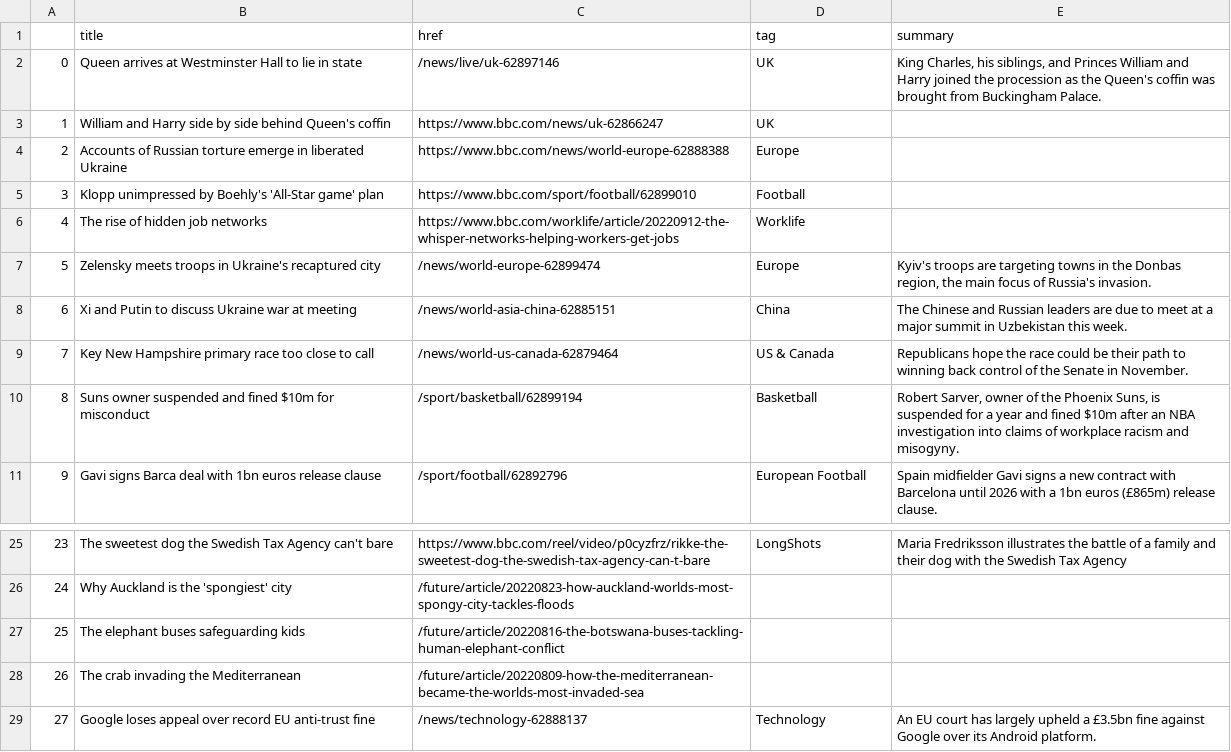
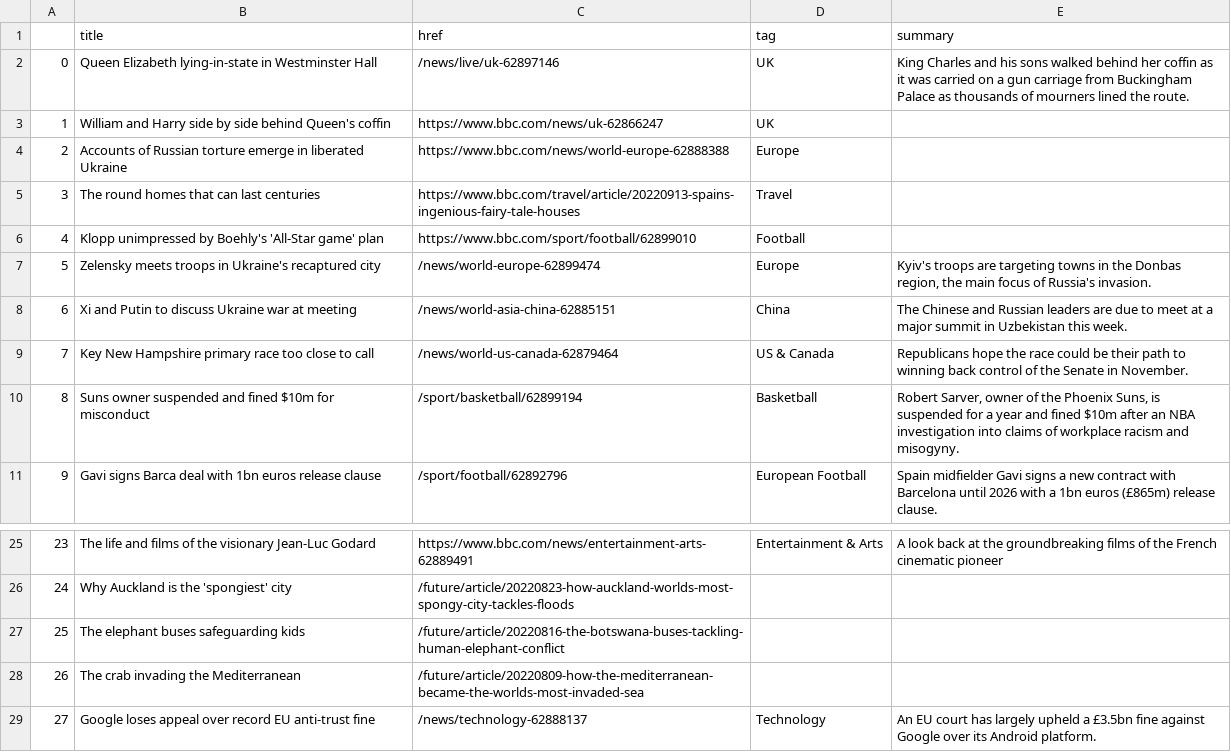
Before and after one commit to tunabellybella/Scraper, a CSV file: bbc-headlines.csv, drawn as a sheet; only a part is shown, gaps mark what is left out; the diff covers the shown part only.

```diff
--- a/bbc-headlines.csv
+++ b/bbc-headlines.csv
@@ -1,7 +1,7 @@
 ,title,href,tag,summary
-0,Queen arrives at Westminster Hall to lie in state,/news/live/uk-62897146,UK,"King Charles, his siblings, and Princes William and Harry joined the procession as the Queen's coffin was brought from Buckingham Palace."
+0,Queen Elizabeth lying-in-state in Westminster Hall,/news/live/uk-62897146,UK,King Charles and his sons walked behind her coffin as it was carried on a gun carriage from Buckingham Palace as thousands of mourners lined the route.
 1,William and Harry side by side behind Queen's coffin,https://www.bbc.com/news/uk-62866247,UK,
 2,Accounts of Russian torture emerge in liberated Ukraine,https://www.bbc.com/news/world-europe-62888388,Europe,
-3,Klopp unimpressed by Boehly's 'All-Star game' plan,https://www.bbc.com/sport/football/62899010,Football,
-4,The rise of hidden job networks,https://www.bbc.com/worklife/article/20220912-the-whisper-networks-helping-workers-get-jobs,Worklife,
+3,The round homes that can last centuries,https://www.bbc.com/travel/article/20220913-spains-ingenious-fairy-tale-houses,Travel,
+4,Klopp unimpressed by Boehly's 'All-Star game' plan,https://www.bbc.com/sport/football/62899010,Football,
 5,Zelensky meets troops in Ukraine's recaptured city,/news/world-europe-62899474,Europe,"Kyiv's troops are targeting towns in the Donbas region, the main focus of Russia's invasion."
@@ -25,2 +25,2 @@
-23,The sweetest dog the Swedish Tax Agency can't bare,https://www.bbc.com/reel/video/p0cyzfrz/rikke-the-sweetest-dog-the-swedish-tax-agency-can-t-bare,LongShots,Maria Fredriksson illustrates the battle of a family and their dog with the Swedish Tax Agency
+23,The life and films of the visionary Jean-Luc Godard,https://www.bbc.com/news/entertainment-arts-62889491,Entertainment & Arts,A look back at the groundbreaking films of the French cinematic pioneer
 24,Why Auckland is the 'spongiest' city,/future/article/20220823-how-auckland-worlds-most-spongy-city-tackles-floods,,
```
Also changed, not shown: 32 edited cells elsewhere in this file.
